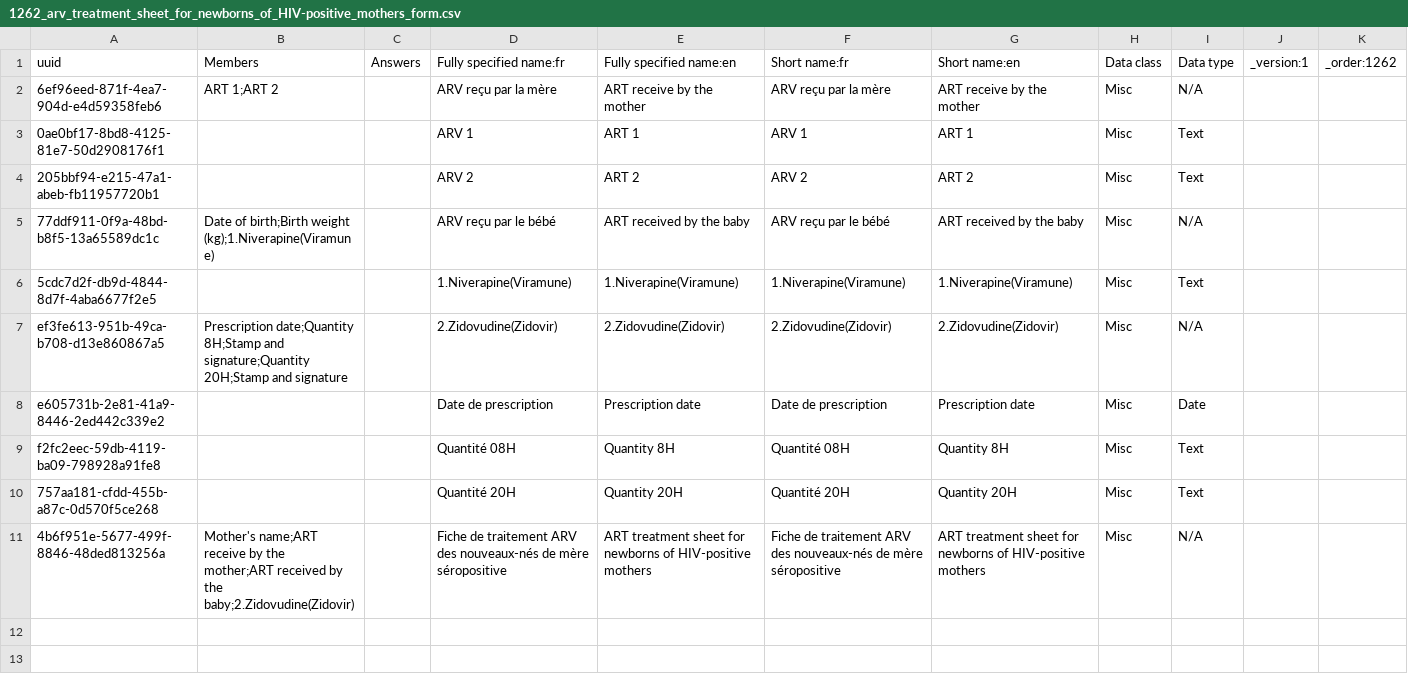
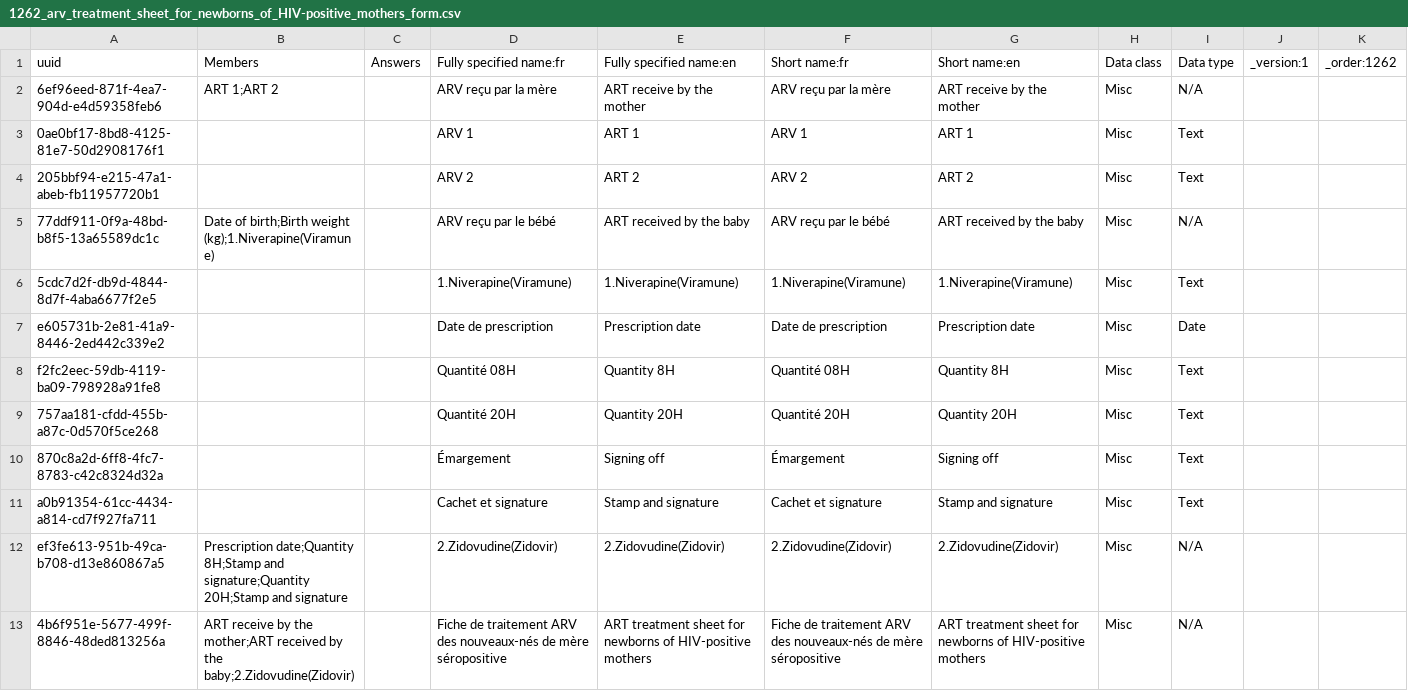
Before and after one commit to PLP-Consulting-CMR/standard-config, a CSV file: masterdata/configuration/concepts/1262_arv_treatment_sheet_for_newborns_of_HIV-positive_mothers_form.csv, drawn as a sheet.

```diff
--- a/masterdata/configuration/concepts/1262_arv_treatment_sheet_for_newborns_of_HIV-positive_mothers_form.csv
+++ b/masterdata/configuration/concepts/1262_arv_treatment_sheet_for_newborns_of_HIV-positive_mothers_form.csv
@@ -6,3 +6,2 @@ uuid,Members,Answers,Fully specified name:fr,Fully specified name:en,Short name:
 5cdc7d2f-db9d-4844-8d7f-4aba6677f2e5,,,1.Niverapine(Viramune),1.Niverapine(Viramune),1.Niverapine(Viramune),1.Niverapine(Viramune),Misc,Text,,
-ef3fe613-951b-49ca-b708-d13e860867a5,Prescription date;Quantity 8H;Stamp and signature;Quantity 20H;Stamp and signature,,2.Zidovudine(Zidovir),2.Zidovudine(Zidovir),2.Zidovudine(Zidovir),2.Zidovudine(Zidovir),Misc,N/A,,
 e605731b-2e81-41a9-8446-2ed442c339e2,,,Date de prescription,Prescription date,Date de prescription,Prescription date,Misc,Date,,
@@ -10,2 +9,5 @@ f2fc2eec-59db-4119-ba09-798928a91fe8,,,Quantité 08H,Quantity 8H,Quantité 08H,Q
 757aa181-cfdd-455b-a87c-0d570f5ce268,,,Quantité 20H,Quantity 20H,Quantité 20H,Quantity 20H,Misc,Text,,
-4b6f951e-5677-499f-8846-48ded813256a,Mother's name;ART receive by the mother;ART received by the baby;2.Zidovudine(Zidovir),,Fiche de traitement ARV des nouveaux-nés de mère séropositive,ART treatment sheet for newborns of HIV-positive mothers,Fiche de traitement ARV des nouveaux-nés de mère séropositive,ART treatment sheet for newborns of HIV-positive mothers,Misc,N/A,,
+870c8a2d-6ff8-4fc7-8783-c42c8324d32a,,,Émargement,Signing off,Émargement,Signing off,Misc,Text,,
+a0b91354-61cc-4434-a814-cd7f927fa711,,,Cachet et signature,Stamp and signature,Cachet et signature,Stamp and signature,Misc,Text,,
+ef3fe613-951b-49ca-b708-d13e860867a5,Prescription date;Quantity 8H;Stamp and signature;Quantity 20H;Stamp and signature,,2.Zidovudine(Zidovir),2.Zidovudine(Zidovir),2.Zidovudine(Zidovir),2.Zidovudine(Zidovir),Misc,N/A,,
+4b6f951e-5677-499f-8846-48ded813256a,ART receive by the mother;ART received by the baby;2.Zidovudine(Zidovir),,Fiche de traitement ARV des nouveaux-nés de mère séropositive,ART treatment sheet for newborns of HIV-positive mothers,Fiche de traitement ARV des nouveaux-nés de mère séropositive,ART treatment sheet for newborns of HIV-positive mothers,Misc,N/A,,
```
Also changed, not shown: masterdata/configuration/concepts/1290_system_and_physical_exam_form.csv.
